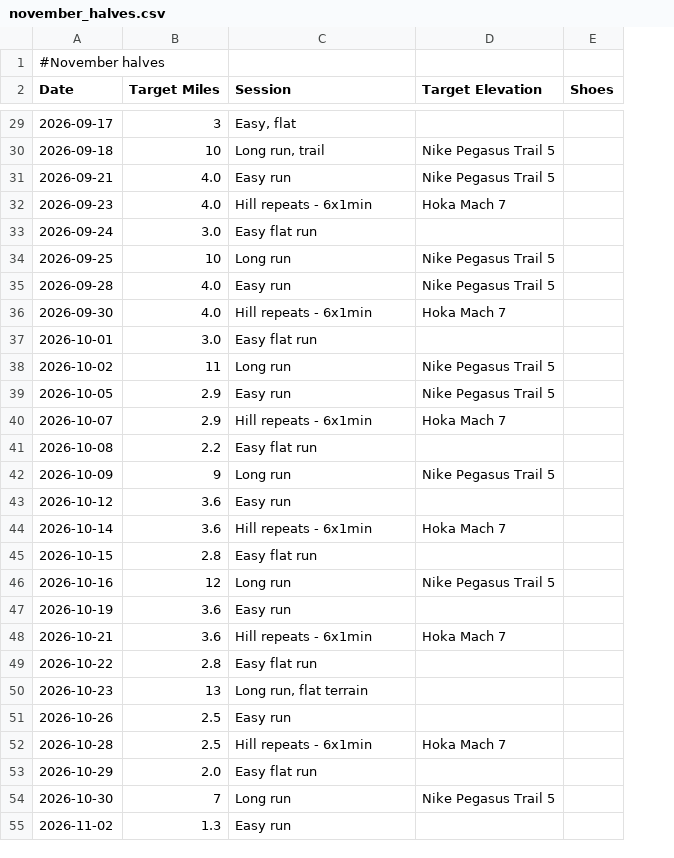
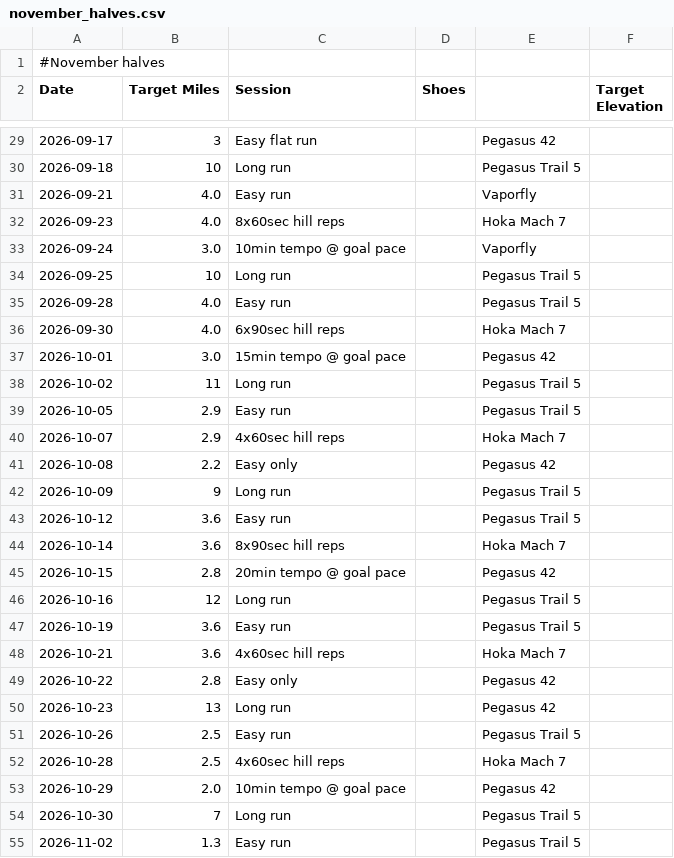
Before and after one commit to sboissel/strava-analytics, a CSV file: data/plans/november_halves.csv, drawn as a sheet; only a part is shown, gaps mark what is left out; removed rows and columns are numbered as before the commit, all else as after; the diff covers the shown part only; the diff names each change by its address in the sheet, - before the commit and + after, or states it on an @@ line.

```diff
--- a/data/plans/november_halves.csv
+++ b/data/plans/november_halves.csv
-column D (Target Elevation), rows 30-54: Nike Pegasus Trail 5 | Nike Pegasus Trail 5 | Hoka Mach 7 |  | Nike Pegasus Trail 5 | Nike Pegasus Trail 5 | Hoka Mach 7 |  | Nike Pegasus Trail 5 | Nike Pegasus Trail 5 | Hoka Mach 7 |  | Nike Pegasus Trail 5 |  | Hoka Mach 7 |  | Nike Pegasus Trail 5 |  | Hoka Mach 7 |  |  |  | Hoka Mach 7 |  | Nike Pegasus Trail 5
+column E, rows 29-55: Pegasus 42 | Pegasus Trail 5 | Vaporfly | Hoka Mach 7 | Vaporfly | Pegasus Trail 5 | Pegasus Trail 5 | Hoka Mach 7 | Pegasus 42 | Pegasus Trail 5 | Pegasus Trail 5 | Hoka Mach 7 | Pegasus 42 | Pegasus Trail 5 | Pegasus Trail 5 | Hoka Mach 7 | Pegasus 42 | Pegasus Trail 5 | Pegasus Trail 5 | Hoka Mach 7 | Pegasus 42 | Pegasus 42 | Pegasus Trail 5 | Hoka Mach 7 | Pegasus 42 | Pegasus Trail 5 | Pegasus Trail 5
+column F (Target Elevation), empty
-C29 (Session): Easy, flat
+C29 (Session): Easy flat run
-C30 (Session): Long run, trail
+C30 (Session): Long run
-C32 (Session): Hill repeats - 6x1min
+C32 (Session): 8x60sec hill reps
-C33 (Session): Easy flat run
+C33 (Session): 10min tempo @ goal pace
-C36 (Session): Hill repeats - 6x1min
+C36 (Session): 6x90sec hill reps
-C37 (Session): Easy flat run
+C37 (Session): 15min tempo @ goal pace
-C40 (Session): Hill repeats - 6x1min
+C40 (Session): 4x60sec hill reps
-C41 (Session): Easy flat run
+C41 (Session): Easy only
-C44 (Session): Hill repeats - 6x1min
+C44 (Session): 8x90sec hill reps
-C45 (Session): Easy flat run
+C45 (Session): 20min tempo @ goal pace
-C48 (Session): Hill repeats - 6x1min
+C48 (Session): 4x60sec hill reps
-C49 (Session): Easy flat run
+C49 (Session): Easy only
-C50 (Session): Long run, flat terrain
+C50 (Session): Long run
-C52 (Session): Hill repeats - 6x1min
+C52 (Session): 4x60sec hill reps
-C53 (Session): Easy flat run
+C53 (Session): 10min tempo @ goal pace
```
Also changed, not shown: 2 removed rows and 32 edited cells elsewhere in this file.
